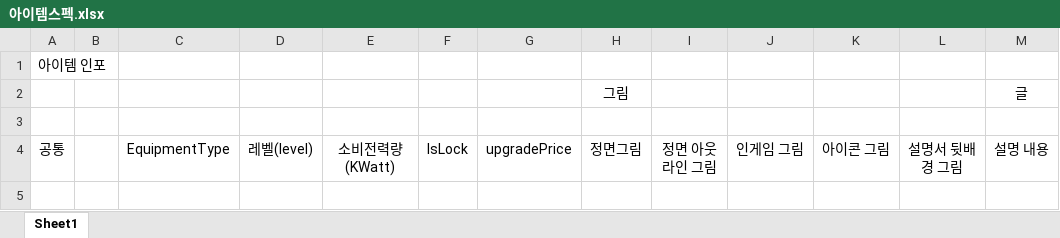
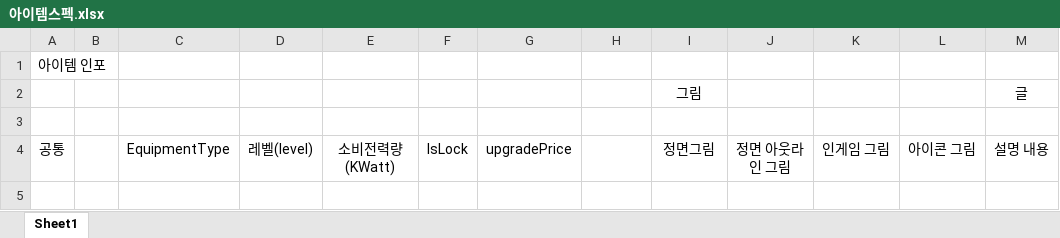
Before and after one commit to jwvg0425/ProjectArthas, an Excel workbook: 아이템스펙.xlsx, sheet Sheet1, drawn as a sheet; only a part is shown; values as stored, in another font and other column widths than the file's, no borders; removed rows and columns are numbered as before the commit, all else as after; the diff names each change by its address in the sheet, - before the commit and + after, or states it on an @@ line.

```diff
--- a/아이템스펙.xlsx (sheet Sheet1)
+++ b/아이템스펙.xlsx (sheet Sheet1)
-row 2:  |  |  |  |  |  |  | 그림 |  |  |  |  | 글
+row 2:  |  |  |  |  |  |  |  | 그림 |  |  |  | 글
-H4: 정면그림
+H4: (empty)
-I4: 정면 아웃라인 그림
+I4: 정면그림
-J4: 인게임 그림
+J4: 정면 아웃라인 그림
-K4: 아이콘 그림
+K4: 인게임 그림
-L4: 설명서 뒷배경 그림
+L4: 아이콘 그림
```
Also changed, not shown: 6 other files.
